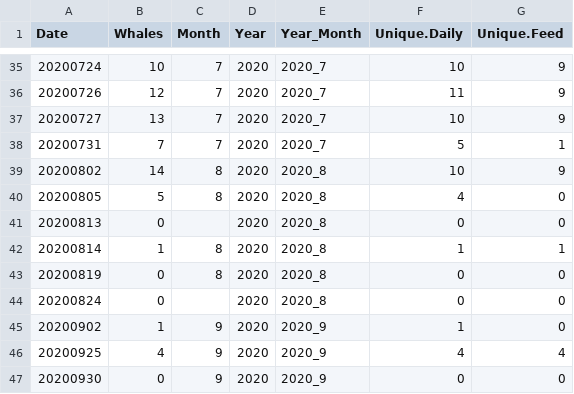
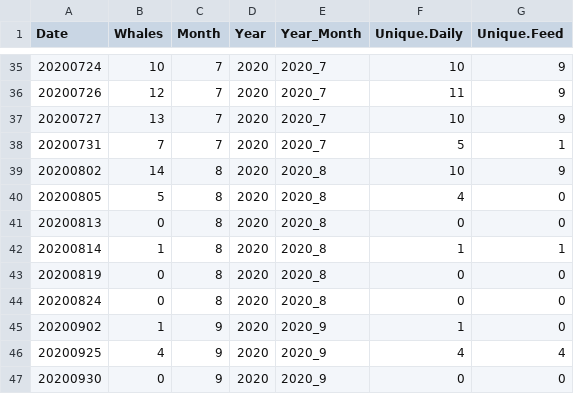
Before and after one commit to lizallyn/Project-Mysids, a CSV file: whales per day for R.csv, drawn as a sheet; only a part is shown, gaps mark what is left out.

Commit message:
fixed missing months

```diff
--- a/whales per day for R.csv
+++ b/whales per day for R.csv
@@ -40,6 +40,6 @@ Date,Whales,Month,Year,Year_Month,Unique.Daily,Unique.Feed
 20200805,5,8,2020,2020_8,4,0
-20200813,0,,2020,2020_8,0,0
+20200813,0,8,2020,2020_8,0,0
 20200814,1,8,2020,2020_8,1,1
 20200819,0,8,2020,2020_8,0,0
-20200824,0,,2020,2020_8,0,0
+20200824,0,8,2020,2020_8,0,0
 20200902,1,9,2020,2020_9,1,0
```
